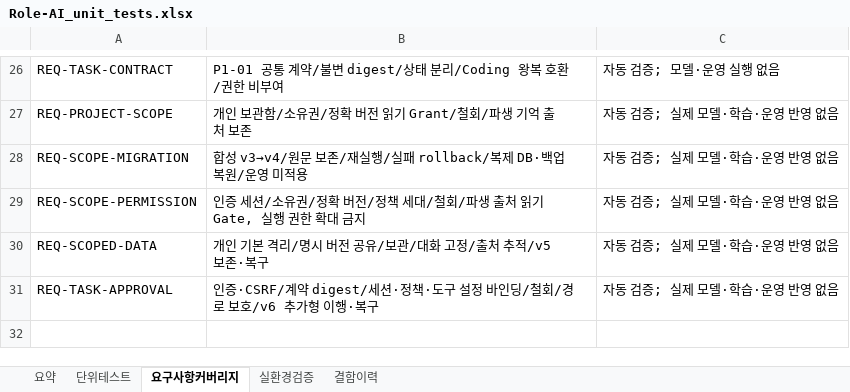
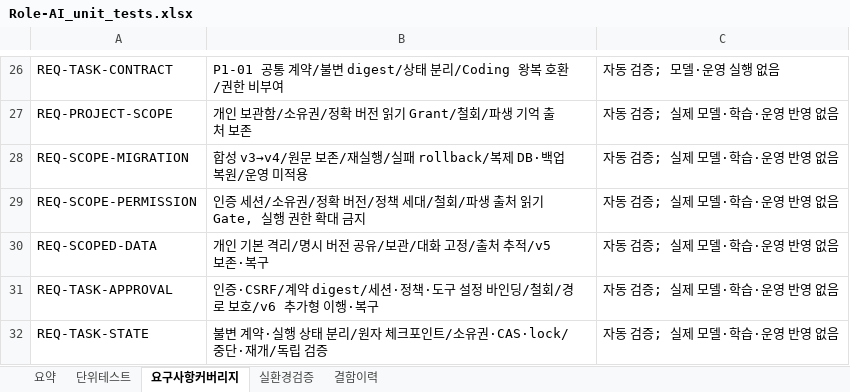
Before and after one commit to wjdwodhks35/Role-AI, an Excel workbook: qa/Role-AI_unit_tests.xlsx, sheet 요구사항커버리지, drawn as a sheet; only a part is shown, gaps mark what is left out; values as stored, in another font and other column widths than the file's, no borders; the diff names each change by its address in the sheet, - before the commit and + after, or states it on an @@ line.

Commit message:
feat: P1-06 authenticated task lifecycle and atomic recoverable checkpoints

```diff
--- a/qa/Role-AI_unit_tests.xlsx (sheet 요구사항커버리지)
+++ b/qa/Role-AI_unit_tests.xlsx (sheet 요구사항커버리지)
+row 32: REQ-TASK-STATE | 불변 계약·실행 상태 분리/원자 체크포인트/소유권·CAS·lock/중단·재개/독립 검증 | 자동 검증; 실제 모델·학습·운영 반영 없음
```
Also changed, not shown: sheet 단위테스트, sheet 요약, 9 other files.
